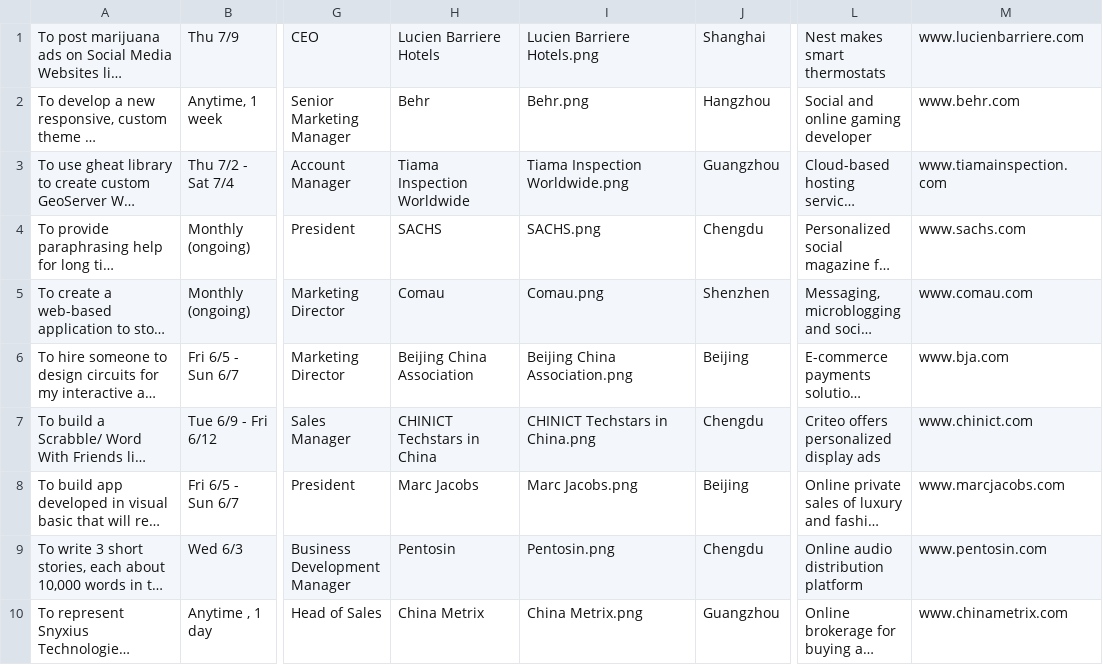
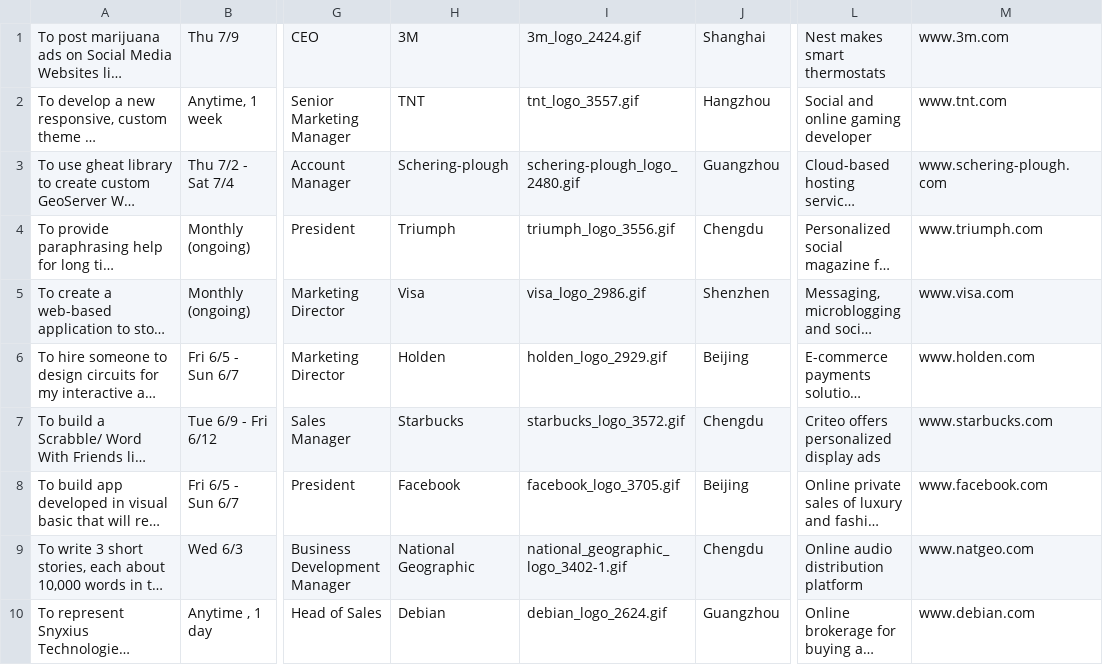
Before and after one commit to txdywy/flask, a CSV file: examples/minitwit/pd.csv, drawn as a sheet; only a part is shown, gaps mark what is left out; long unchanged cells end in …; the diff covers the shown part only; the diff names each change by its address in the sheet, - before the commit and + after, or states it on an @@ line.

```diff
--- a/examples/minitwit/pd.csv
+++ b/examples/minitwit/pd.csv
-H1: Lucien Barriere Hotels
+H1: 3M
-I1: Lucien Barriere Hotels.png
+I1: 3m_logo_2424.gif
-M1: www.lucienbarriere.com
+M1: www.3m.com
-H2: Behr
+H2: TNT
-I2: Behr.png
+I2: tnt_logo_3557.gif
-M2: www.behr.com
+M2: www.tnt.com
-H3: Tiama Inspection Worldwide
+H3: Schering-plough
-I3: Tiama Inspection Worldwide.png
+I3: schering-plough_logo_2480.gif
-M3: www.tiamainspection.com
+M3: www.schering-plough.com
-H4: SACHS
+H4: Triumph
-I4: SACHS.png
+I4: triumph_logo_3556.gif
-M4: www.sachs.com
+M4: www.triumph.com
-H5: Comau
+H5: Visa
-I5: Comau.png
+I5: visa_logo_2986.gif
-M5: www.comau.com
+M5: www.visa.com
-H6: Beijing China Association
+H6: Holden
-I6: Beijing China Association.png
+I6: holden_logo_2929.gif
-M6: www.bja.com
+M6: www.holden.com
-H7: CHINICT Techstars in China
+H7: Starbucks
-I7: CHINICT Techstars in China.png
+I7: starbucks_logo_3572.gif
-M7: www.chinict.com
+M7: www.starbucks.com
-H8: Marc Jacobs
+H8: Facebook
-I8: Marc Jacobs.png
+I8: facebook_logo_3705.gif
-M8: www.marcjacobs.com
+M8: www.facebook.com
-H9: Pentosin
+H9: National Geographic
-I9: Pentosin.png
+I9: national_geographic_logo_3402-1.gif
-M9: www.pentosin.com
+M9: www.natgeo.com
-H10: China Metrix
+H10: Debian
-I10: China Metrix.png
+I10: debian_logo_2624.gif
-M10: www.chinametrix.com
+M10: www.debian.com
```
Also changed, not shown: 148 edited cells elsewhere in this file, 2 other files.
